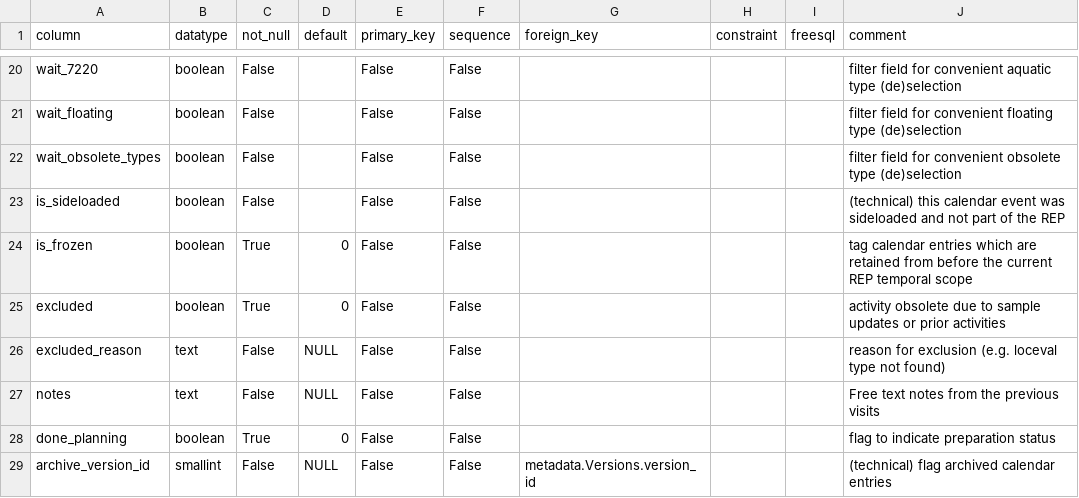
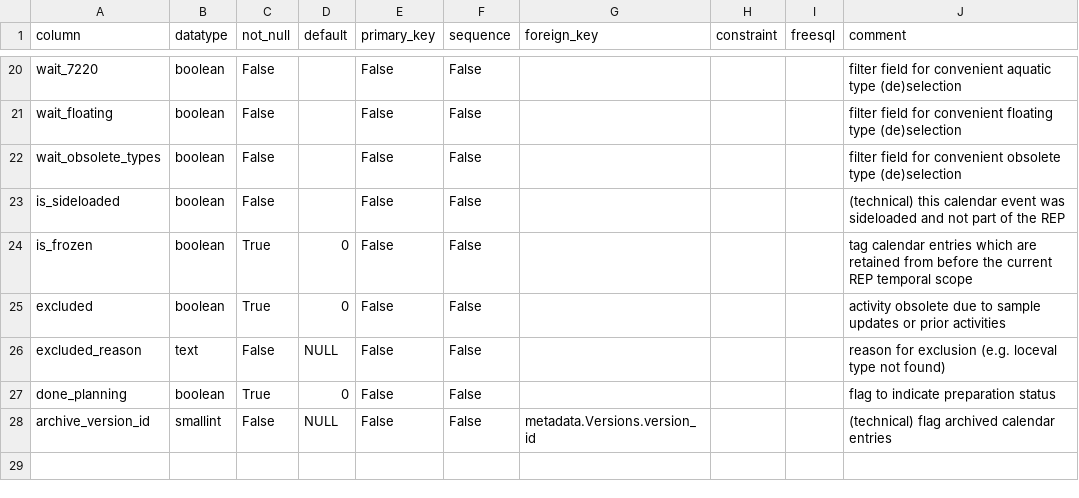
Before and after one commit to inbo/n2khab-mne-monitoring, a CSV file: 900_database_organization/mnmsurfdb_dev_structure/FieldCalendars.csv, drawn as a sheet; only a part is shown, gaps mark what is left out; the diff names each change by its address in the sheet, - before the commit and + after, or states it on an @@ line.

```diff
--- a/900_database_organization/mnmsurfdb_dev_structure/FieldCalendars.csv
+++ b/900_database_organization/mnmsurfdb_dev_structure/FieldCalendars.csv
-row 27: notes | text | False | NULL | False | False |  |  |  | Free text notes from the previous visits
```
Also changed, not shown: 900_database_organization/mnmsurfdb_dev_structure/FieldFollowUps.csv, 900_database_organization/mnmsurfdb_dev_structure/ReplacementData.csv.
